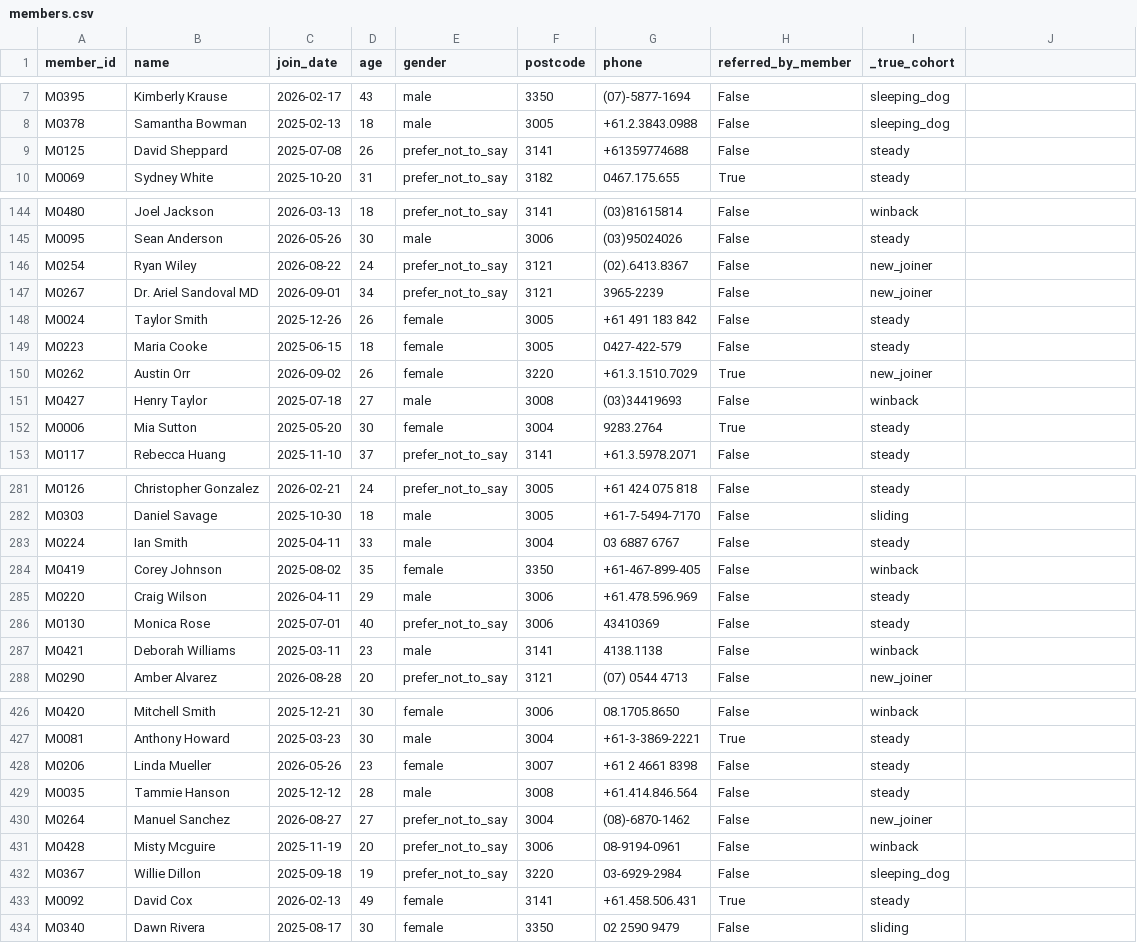
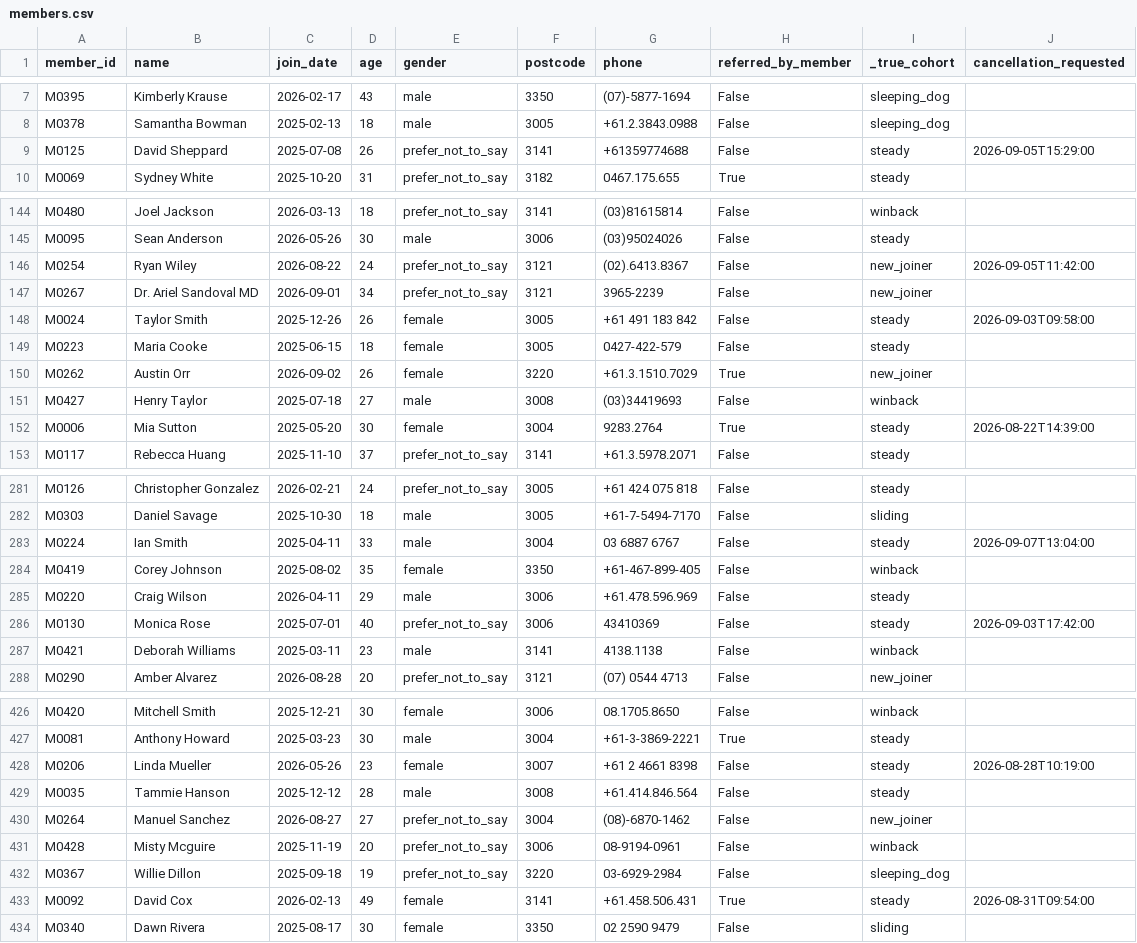
Before and after one commit to taxiivation-hfp/outbound-gym-x-elevenlabs, a CSV file: pipeline/data/members.csv, drawn as a sheet; only a part is shown, gaps mark what is left out; the diff covers the shown part only.

```diff
--- a/pipeline/data/members.csv
+++ b/pipeline/data/members.csv
@@ -1 +1 @@
-member_id,name,join_date,age,gender,postcode,phone,referred_by_member,_true_cohort
+member_id,name,join_date,age,gender,postcode,phone,referred_by_member,_true_cohort,cancellation_requested
@@ -9 +9 @@ M0378,Samantha Bowman,2025-02-13,18,male,3005,+61.2.3843.0988,False,sleeping_dog
-M0125,David Sheppard,2025-07-08,26,prefer_not_to_say,3141,+61359774688,False,steady
+M0125,David Sheppard,2025-07-08,26,prefer_not_to_say,3141,+61359774688,False,steady,2026-09-05T15:29:00
@@ -146 +146 @@ M0095,Sean Anderson,2026-05-26,30,male,3006,(03)95024026,False,steady
-M0254,Ryan Wiley,2026-08-22,24,prefer_not_to_say,3121,(02).6413.8367,False,new_joiner
+M0254,Ryan Wiley,2026-08-22,24,prefer_not_to_say,3121,(02).6413.8367,False,new_joiner,2026-09-05T11:42:00
@@ -148 +148 @@ M0267,Dr. Ariel Sandoval MD,2026-09-01,34,prefer_not_to_say,3121,3965-2239,False
-M0024,Taylor Smith,2025-12-26,26,female,3005,+61 491 183 842,False,steady
+M0024,Taylor Smith,2025-12-26,26,female,3005,+61 491 183 842,False,steady,2026-09-03T09:58:00
@@ -152 +152 @@ M0427,Henry Taylor,2025-07-18,27,male,3008,(03)34419693,False,winback
-M0006,Mia Sutton,2025-05-20,30,female,3004,9283.2764,True,steady
+M0006,Mia Sutton,2025-05-20,30,female,3004,9283.2764,True,steady,2026-08-22T14:39:00
@@ -283 +283 @@ M0303,Daniel Savage,2025-10-30,18,male,3005,+61-7-5494-7170,False,sliding
-M0224,Ian Smith,2025-04-11,33,male,3004,03 6887 6767,False,steady
+M0224,Ian Smith,2025-04-11,33,male,3004,03 6887 6767,False,steady,2026-09-07T13:04:00
@@ -286 +286 @@ M0220,Craig Wilson,2026-04-11,29,male,3006,+61.478.596.969,False,steady
-M0130,Monica Rose,2025-07-01,40,prefer_not_to_say,3006,43410369,False,steady
+M0130,Monica Rose,2025-07-01,40,prefer_not_to_say,3006,43410369,False,steady,2026-09-03T17:42:00
@@ -428 +428 @@ M0081,Anthony Howard,2025-03-23,30,male,3004,+61-3-3869-2221,True,steady
-M0206,Linda Mueller,2026-05-26,23,female,3007,+61 2 4661 8398,False,steady
+M0206,Linda Mueller,2026-05-26,23,female,3007,+61 2 4661 8398,False,steady,2026-08-28T10:19:00
@@ -433 +433 @@ M0367,Willie Dillon,2025-09-18,19,prefer_not_to_say,3220,03-6929-2984,False,slee
-M0092,David Cox,2026-02-13,49,female,3141,+61.458.506.431,True,steady
+M0092,David Cox,2026-02-13,49,female,3141,+61.458.506.431,True,steady,2026-08-31T09:54:00
```
Also changed, not shown: 17 edited cells elsewhere in this file, 27 other files.
